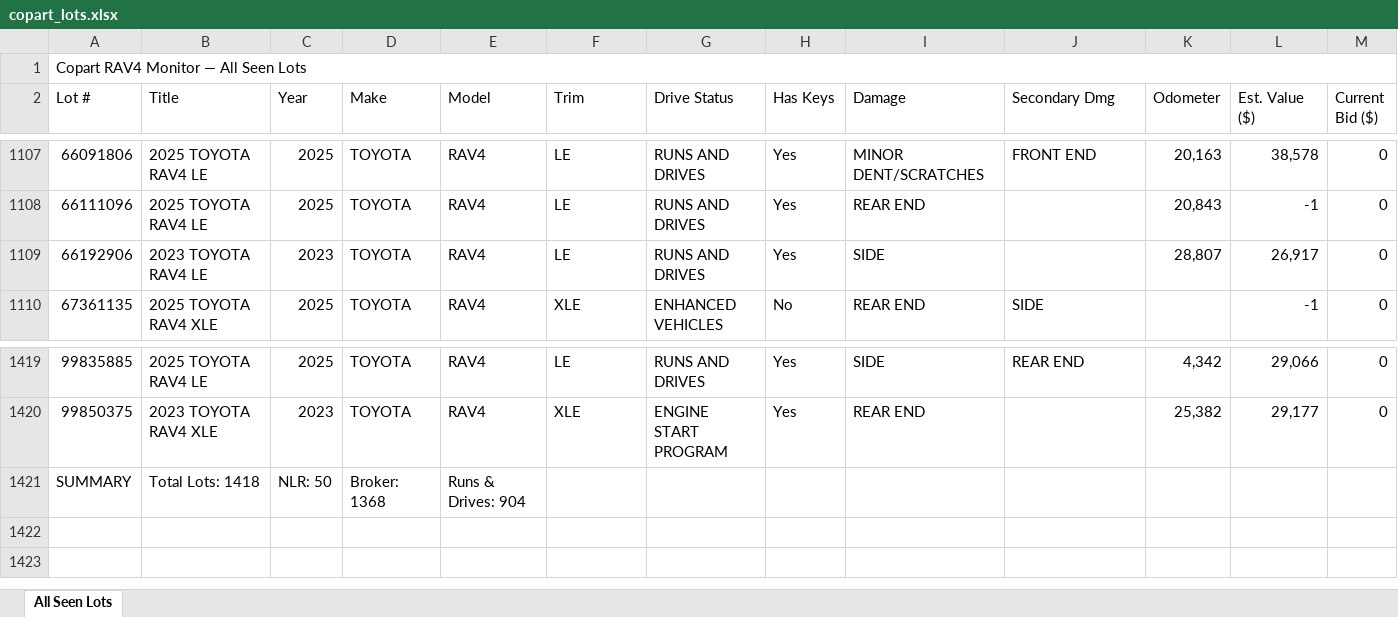
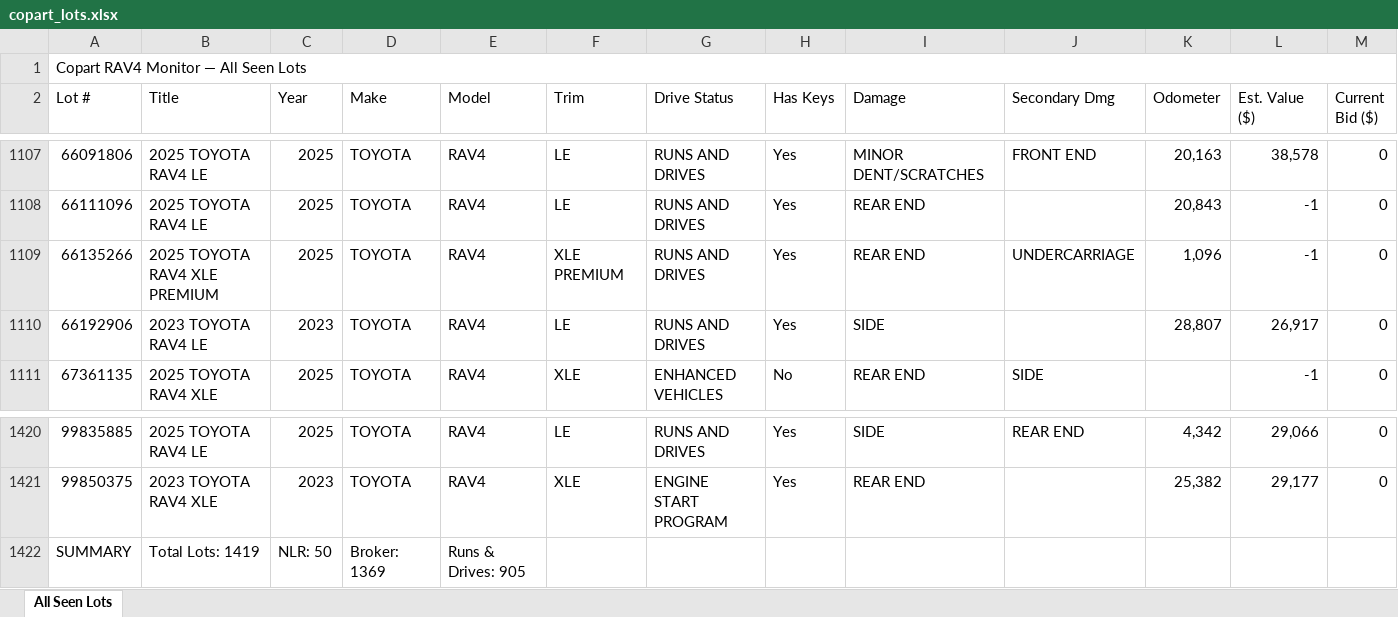
Before and after one commit to Toluwalase-Kolawole/Copart-Monitor, an Excel workbook: copart_lots.xlsx, sheet All Seen Lots, drawn as a sheet; only a part is shown, gaps mark what is left out; values as stored, in another font and other column widths than the file's, no cell formats; addresses are those after the commit; rows hold the shown columns only; the diff names each change by its address in the sheet, - before the commit and + after, or states it on an @@ line.

```diff
--- a/copart_lots.xlsx (sheet All Seen Lots)
+++ b/copart_lots.xlsx (sheet All Seen Lots)
+row 1109: 66135266 | 2025 TOYOTA RAV4 XLE PREMIUM | 2025 | TOYOTA | RAV4 | XLE PREMIUM | RUNS AND DRIVES | Yes | REAR END | UNDERCARRIAGE | 1,096 | -1 | 0
-B1422 (Title): Total Lots: 1418
+B1422 (Title): Total Lots: 1419
-D1422 (Make): Broker: 1368
+D1422 (Make): Broker: 1369
-E1422 (Model): Runs & Drives: 904
+E1422 (Model): Runs & Drives: 905
```
Also changed, not shown: cell formats, copart_auctions.xlsx.
